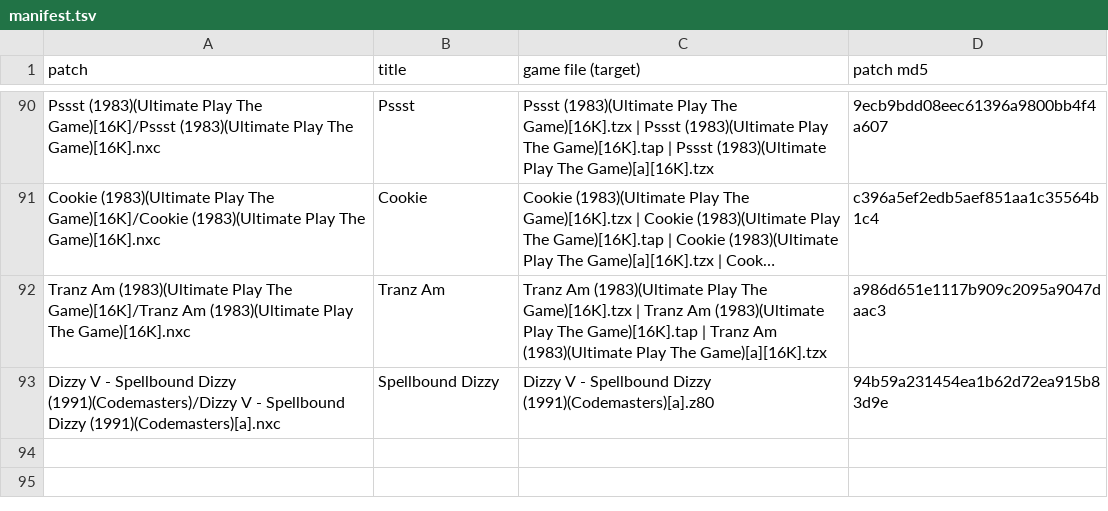
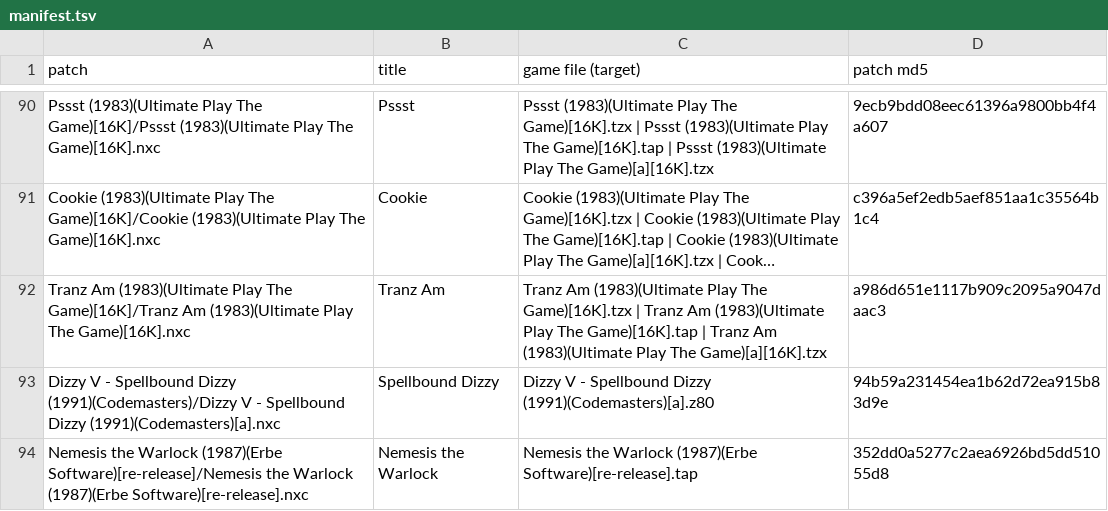
Before and after one commit to jattree/nxc, a TSV file: patches/manifest.tsv, drawn as a sheet; only a part is shown, gaps mark what is left out; long unchanged cells end in ….

Commit message:
feat: Nemesis the Warlock 1.0
Nemesis, the creatures and the shots as hardware sprites over the game's own drawing, from
NexClash's nemesis engine (Dean Woodyatt), with both start-up fixes. The Erbe re-release from its
tape (.tap and the [a] .tzx); the recorded start state is carried, 2.6 KB.

Four cheats from the archive .pok for this re-release, each checked against its code: infinite
energy, bullets and acid, and no Torquemada's influence.

Verified: IDENTICAL on a 134,980-frame recording in NexClash. Run from the patch menu in OverSpec
with a cheat on into play. Tang FPGA board, loaded over 124 leftover sprites with automap on: the
message screens, the menu and play, no crash, no leftovers shown.

```diff
--- a/patches/manifest.tsv
+++ b/patches/manifest.tsv
@@ -93 +93,2 @@ Tranz Am (1983)(Ultimate Play The Game)[16K]/Tranz Am (1983)(Ultimate Play The G
 Dizzy V - Spellbound Dizzy (1991)(Codemasters)/Dizzy V - Spellbound Dizzy (1991)(Codemasters)[a].nxc	Spellbound Dizzy	Dizzy V - Spellbound Dizzy (1991)(Codemasters)[a].z80	94b59a231454ea1b62d72ea915b83d9e
+Nemesis the Warlock (1987)(Erbe Software)[re-release]/Nemesis the Warlock (1987)(Erbe Software)[re-release].nxc	Nemesis the Warlock	Nemesis the Warlock (1987)(Erbe Software)[re-release].tap	352dd0a5277c2aea6926bd5dd51055d8
```
Also changed, not shown: 2 other files.
